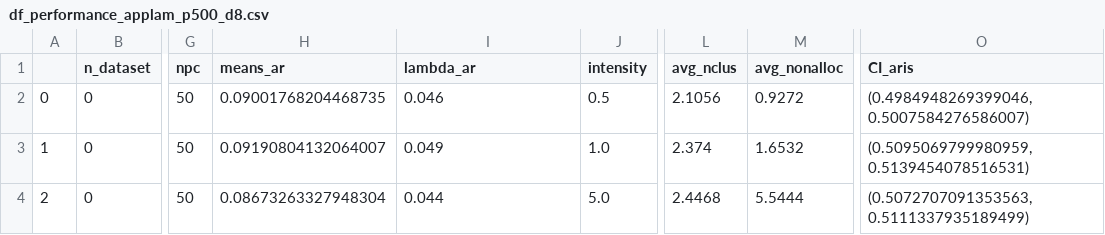
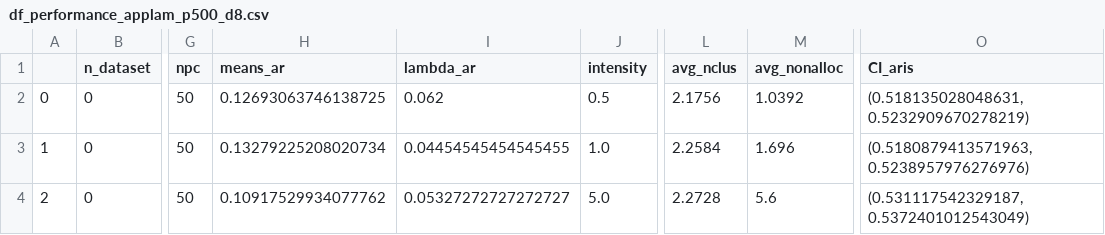
Before and after one commit to LGhilotti/APPLAM, a CSV file: data/Student_latent_repeated_data/applam/app_p_500_dtrue_8_M_4_npc_50_out/df_performance_applam_p500_d8.csv, drawn as a sheet; only a part is shown, gaps mark what is left out; the diff names each change by its address in the sheet, - before the commit and + after, or states it on an @@ line.

```diff
--- a/data/Student_latent_repeated_data/applam/app_p_500_dtrue_8_M_4_npc_50_out/df_performance_applam_p500_d8.csv
+++ b/data/Student_latent_repeated_data/applam/app_p_500_dtrue_8_M_4_npc_50_out/df_performance_applam_p500_d8.csv
-H2 (means_ar): 0.09001768204468735
+H2 (means_ar): 0.12693063746138725
-I2 (lambda_ar): 0.046
+I2 (lambda_ar): 0.062
-L2 (avg_nclus): 2.1056
+L2 (avg_nclus): 2.1756
-M2 (avg_nonalloc): 0.9272
+M2 (avg_nonalloc): 1.0392
-O2 (CI_aris): (0.4984948269399046, 0.5007584276586007)
+O2 (CI_aris): (0.518135028048631, 0.5232909670278219)
-H3 (means_ar): 0.09190804132064007
+H3 (means_ar): 0.13279225208020734
-I3 (lambda_ar): 0.049
+I3 (lambda_ar): 0.04454545454545455
-L3 (avg_nclus): 2.374
+L3 (avg_nclus): 2.2584
-M3 (avg_nonalloc): 1.6532
+M3 (avg_nonalloc): 1.696
-O3 (CI_aris): (0.5095069799980959, 0.5139454078516531)
+O3 (CI_aris): (0.5180879413571963, 0.5238957976276976)
-H4 (means_ar): 0.08673263327948304
+H4 (means_ar): 0.10917529934077762
-I4 (lambda_ar): 0.044
+I4 (lambda_ar): 0.05327272727272727
-L4 (avg_nclus): 2.4468
+L4 (avg_nclus): 2.2728
-M4 (avg_nonalloc): 5.5444
+M4 (avg_nonalloc): 5.6
-O4 (CI_aris): (0.5072707091353563, 0.5111337935189499)
+O4 (CI_aris): (0.531117542329187, 0.5372401012543049)
```
Also changed, not shown: data/Student_latent_repeated_data/applam/app_p_1000_dtrue_8_M_4_npc_50_out/df_performance_applam_p1000_d8.csv, data/Student_latent_repeated_data/applam/app_p_1000_dtrue_8_M_4_npc_50_out/df_performance_lamb_p1000_d8.csv, 52 other files.
